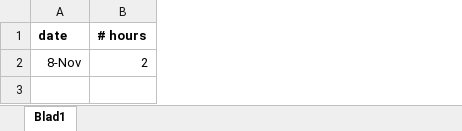
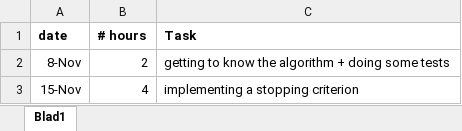
Before and after one commit to rneyns/assignement_geneticAlgo, an Excel workbook: tijd_gespendeerd.xlsx, sheet Blad1, drawn as a sheet; values as stored, in another font and other column widths than the file's, no borders; the diff names each change by its address in the sheet, - before the commit and + after, or states it on an @@ line.

Commit message:
stopping algo

```diff
--- a/tijd_gespendeerd.xlsx (sheet Blad1)
+++ b/tijd_gespendeerd.xlsx (sheet Blad1)
+column C (Task), row 2: getting to know the algorithm + doing some tests
+row 3: 15-Nov | 4 | implementing a stopping criterion
```
Also changed, not shown: 4 other files.
